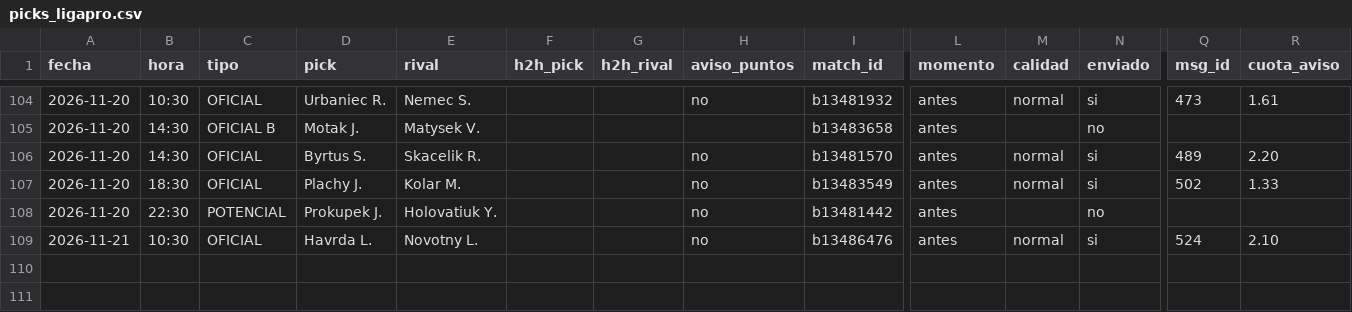
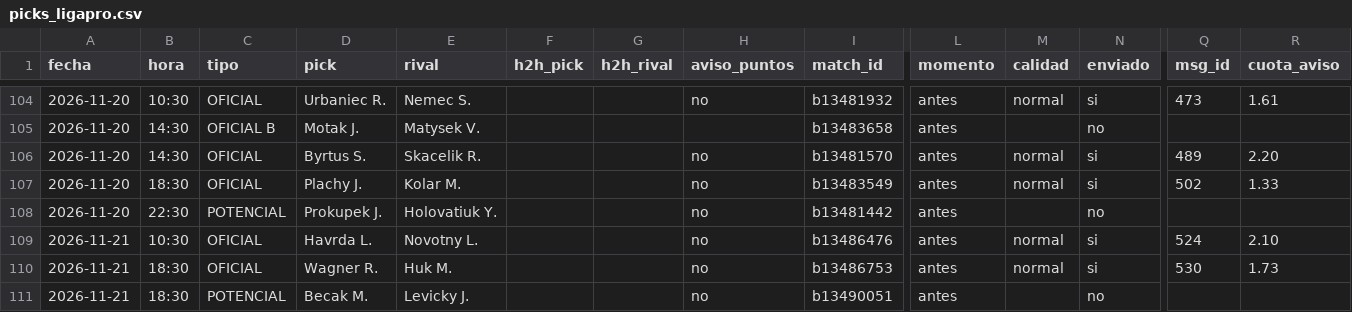
Before and after one commit to manuvaldespartera3-netizen/tt-avisador, a CSV file: picks_ligapro.csv, drawn as a sheet; only a part is shown, gaps mark what is left out; rows hold the shown columns only; the diff names each change by its address in the sheet, - before the commit and + after, or states it on an @@ line.

Commit message:
Liga Pro picks

```diff
--- a/picks_ligapro.csv
+++ b/picks_ligapro.csv
+row 110: 2026-11-21 | 18:30 | OFICIAL | Wagner R. | Huk M. |  |  | no | b13486753 | antes | normal | si | 530 | 1.73
+row 111: 2026-11-21 | 18:30 | POTENCIAL | Becak M. | Levicky J. |  |  | no | b13490051 | antes |  | no
```
